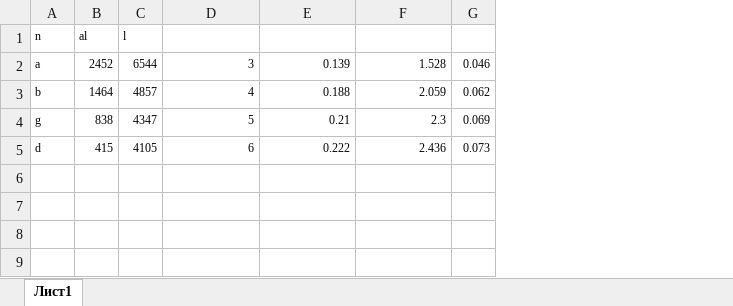
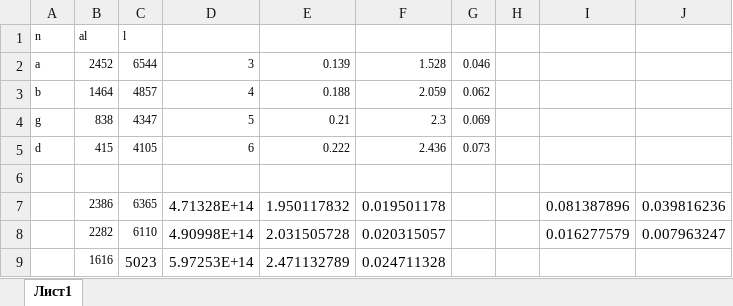
Before and after one commit to Kiarendil/labs, an Excel workbook: 5sem/22/tables/mn.xlsx, sheet Лист1, drawn as a sheet; values as stored, in another font and other column widths than the file's, no borders; the diff names each change by its address in the sheet, - before the commit and + after, or states it on an @@ line.

```diff
--- a/5sem/22/tables/mn.xlsx (sheet Лист1)
+++ b/5sem/22/tables/mn.xlsx (sheet Лист1)
+column H, empty
+column I, empty
+column J, empty
+row 6: (empty)
+row 7:  | 2386 | 6365 | 4.71328E+14 | 1.950117832 | 0.019501178 |  |  | 0.081387896 | 0.039816236
+row 8:  | 2282 | 6110 | 4.90998E+14 | 2.031505728 | 0.020315057 |  |  | 0.016277579 | 0.007963247
+row 9:  | 1616 | 5023 | 5.97253E+14 | 2.471132789 | 0.024711328
```
Also changed, not shown: 4sem/452/tables/v2.xlsx, 31 other files.
